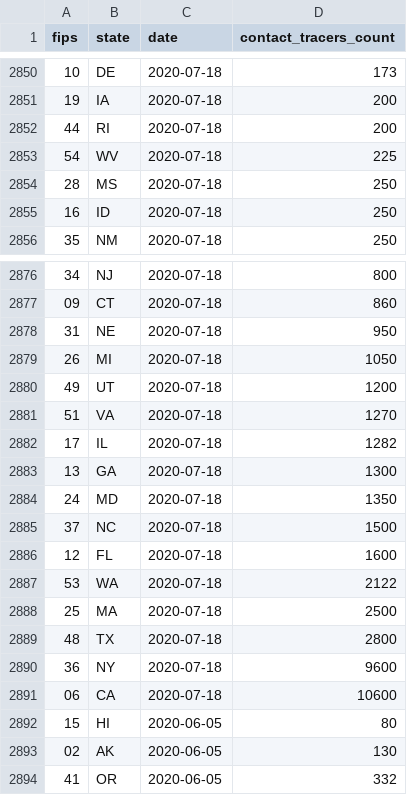
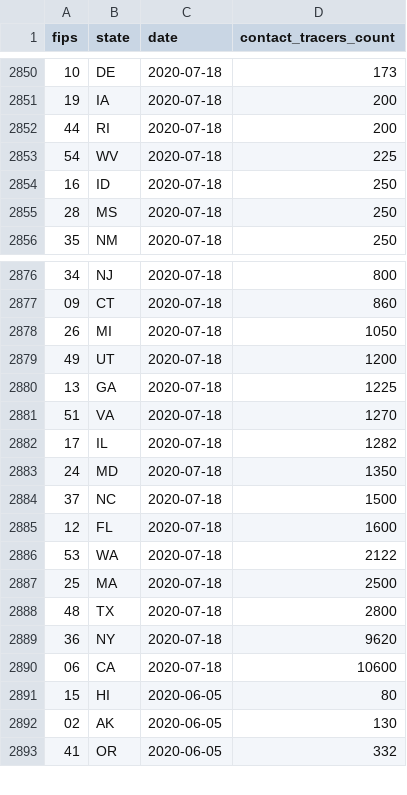
Before and after one commit to bschram/covid-data-public, a CSV file: data/test-and-trace/state_data.csv, drawn as a sheet; only a part is shown, gaps mark what is left out.

```diff
--- a/data/test-and-trace/state_data.csv
+++ b/data/test-and-trace/state_data.csv
@@ -2853,4 +2853,4 @@ fips,state,date,contact_tracers_count
 54,WV,2020-07-18,225
+16,ID,2020-07-18,250
 28,MS,2020-07-18,250
-16,ID,2020-07-18,250
 35,NM,2020-07-18,250
@@ -2877,8 +2877,7 @@ fips,state,date,contact_tracers_count
 09,CT,2020-07-18,860
-31,NE,2020-07-18,950
 26,MI,2020-07-18,1050
 49,UT,2020-07-18,1200
+13,GA,2020-07-18,1225
 51,VA,2020-07-18,1270
 17,IL,2020-07-18,1282
-13,GA,2020-07-18,1300
 24,MD,2020-07-18,1350
@@ -2889,3 +2888,3 @@ fips,state,date,contact_tracers_count
 48,TX,2020-07-18,2800
-36,NY,2020-07-18,9600
+36,NY,2020-07-18,9620
 06,CA,2020-07-18,10600
```
Also changed, not shown: data/test-and-trace/gsheet-copy/2020-07-18.csv, 9 other files.
